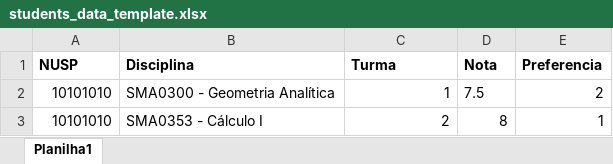
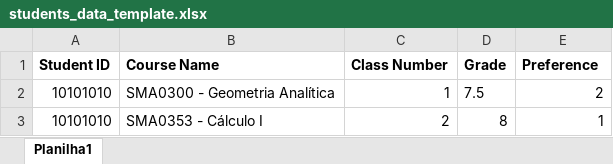
Before and after one commit to ethoshomo/scheduler-class-assistant, an Excel workbook: dataset/students_data_template.xlsx, sheet Planilha1, drawn as a sheet; values as stored, in another font and other column widths than the file's, no borders; removed rows and columns are numbered as before the commit, all else as after; the diff names each change by its address in the sheet, - before the commit and + after, or states it on an @@ line.

```diff
--- a/dataset/students_data_template.xlsx (sheet Planilha1)
+++ b/dataset/students_data_template.xlsx (sheet Planilha1)
-row 1: NUSP | Disciplina | Turma | Nota | Preferencia
+row 1: Student ID | Course Name | Class Number | Grade | Preference
```
Also changed, not shown: dataset/classes_data_template.xlsx, 7 other files.
